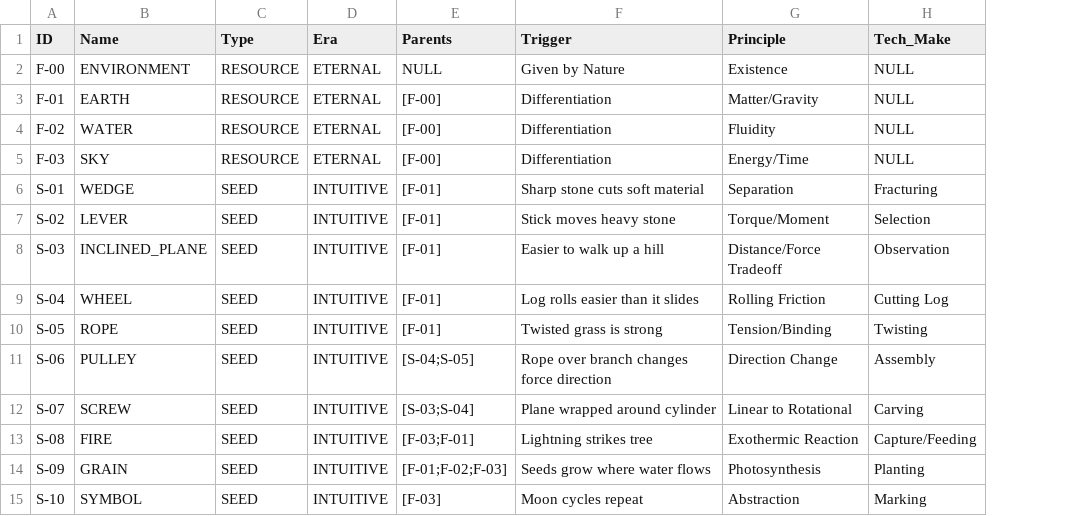
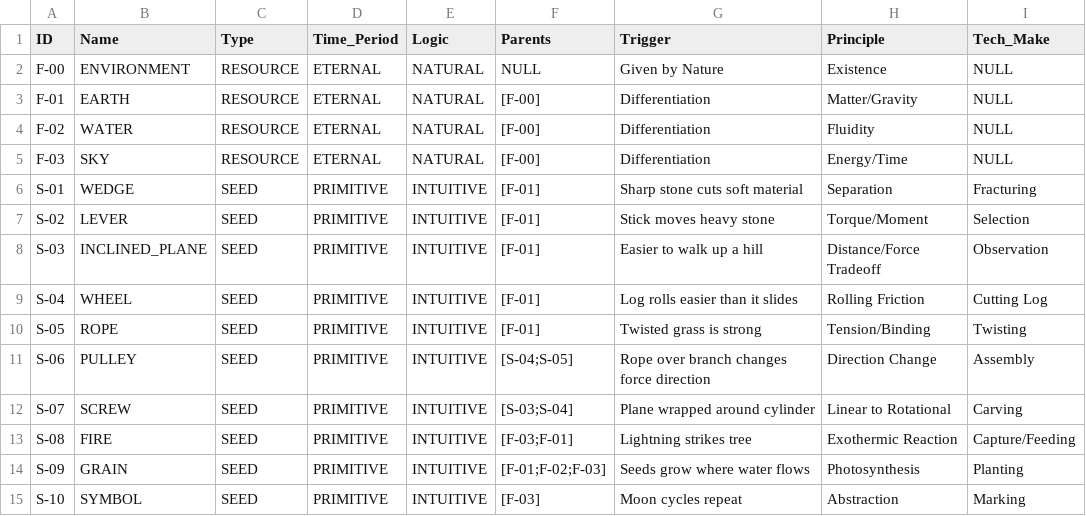
Before and after one commit to Anton-art/malachite-substrate, a CSV file: data/00_foundations/seeds.csv, drawn as a sheet; only a part is shown; addresses are those after the commit; the diff names each change by its address in the sheet, - before the commit and + after, or states it on an @@ line.

Commit message:
Refactor: Updated seeds.csv to Schema v2.0 (Time_Period + Logic)

```diff
--- a/data/00_foundations/seeds.csv
+++ b/data/00_foundations/seeds.csv
+column D (Time_Period), rows 2-15: ETERNAL | ETERNAL | ETERNAL | ETERNAL | PRIMITIVE | PRIMITIVE | PRIMITIVE | PRIMITIVE | PRIMITIVE | PRIMITIVE | PRIMITIVE | PRIMITIVE | PRIMITIVE | PRIMITIVE
-E1: Era
+E1: Logic
-E2:E5 (Logic): ETERNAL
+E2:E5 (Logic): NATURAL
```
